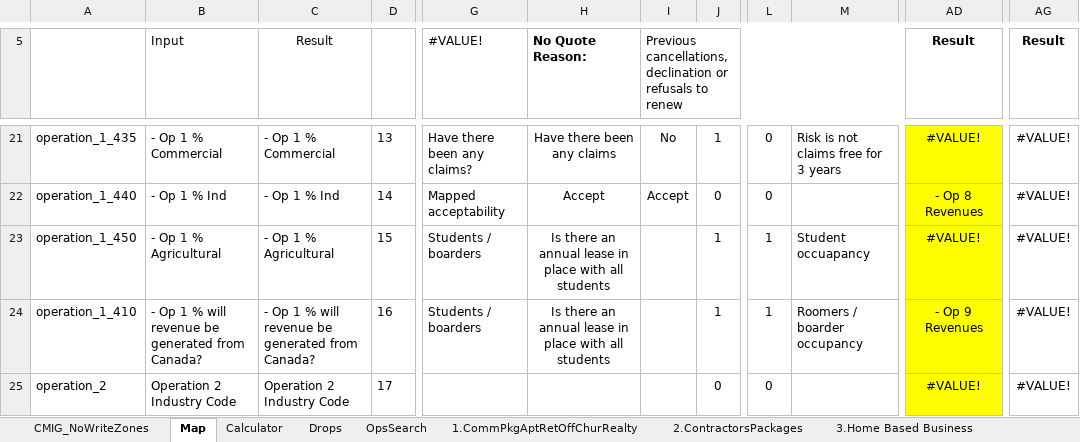
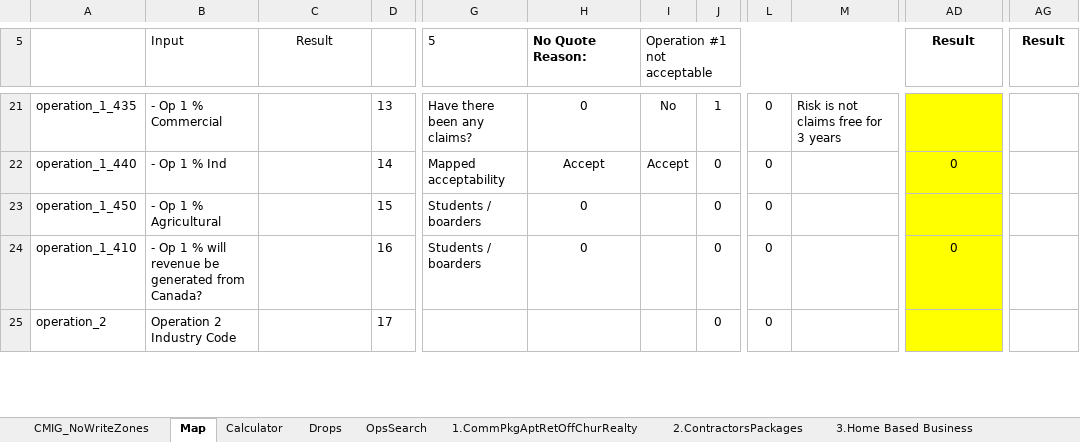
Before and after one commit to Quotey-Dev/service-excel-api, an Excel workbook: ExcelFiles/Commonwell_Contractors_Conected_20210917.xlsm, sheet Map, drawn as a sheet; only a part is shown, gaps mark what is left out; values as stored, in another font and other column widths than the file's, no borders; conditional formats not drawn; the diff covers the shown part only; the diff names each change by its address in the sheet, - before the commit and + after, or states it on an @@ line.

```diff
--- a/ExcelFiles/Commonwell_Contractors_Conected_20210917.xlsm (sheet Map)
+++ b/ExcelFiles/Commonwell_Contractors_Conected_20210917.xlsm (sheet Map)
-G5: #VALUE!
+G5: 5
-I5: Previous cancellations, declination or refusals to renew
+I5: Operation #1 not acceptable
-C21 (Result): - Op 1 % Commercial
+C21 (Result): (empty)
-H21 (No Quote Reason:): Have there been any claims
+H21 (No Quote Reason:): 0
-AD21 (Result): #VALUE!
+AD21 (Result): (empty)
-AG21:AG25 (Result): #VALUE!
+AG21:AG25 (Result): (empty)
-C22 (Result): - Op 1 % Ind
+C22 (Result): (empty)
-AD22 (Result): - Op 8 Revenues
+AD22 (Result): 0
-C23 (Result): - Op 1 % Agricultural
+C23 (Result): (empty)
-H23:H24 (No Quote Reason:): Is there an annual lease in place with all students
+H23:H24 (No Quote Reason:): 0
-J23:J24: 1
+J23:J24: 0
-L23:L24: 1
+L23:L24: 0
-M23: Student occuapancy
+M23: (empty)
-AD23 (Result): #VALUE!
+AD23 (Result): (empty)
-C24 (Result): - Op 1 % will revenue be generated from Canada?
+C24 (Result): (empty)
-M24: Roomers / boarder occupancy
+M24: (empty)
-AD24 (Result): - Op 9 Revenues
+AD24 (Result): 0
-C25 (Result): Operation 2 Industry Code
+C25 (Result): (empty)
-AD25 (Result): #VALUE!
+AD25 (Result): (empty)
```
Also changed, not shown: 13 added rows, 2 removed rows, 444 edited cells and cell formats elsewhere in this sheet, sheet Calculator, formulas that keep their value, charts or pictures, ExcelFiles/Commonwell_Contractors_Gold_20210917.xlsm, 1 other file.
